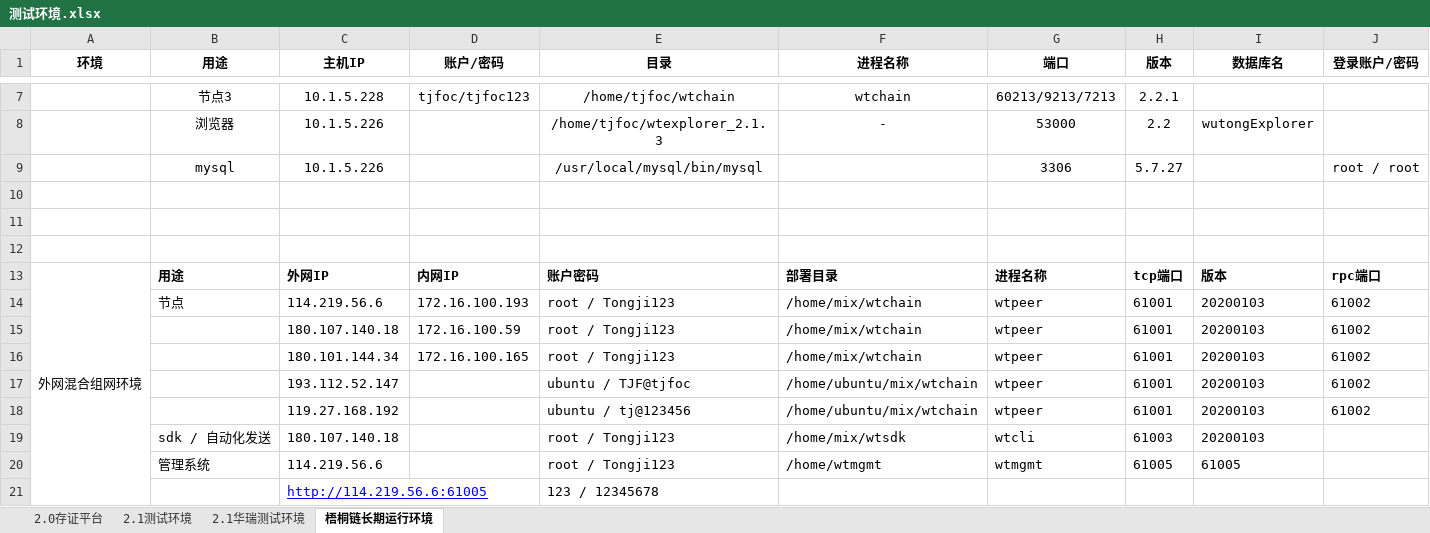
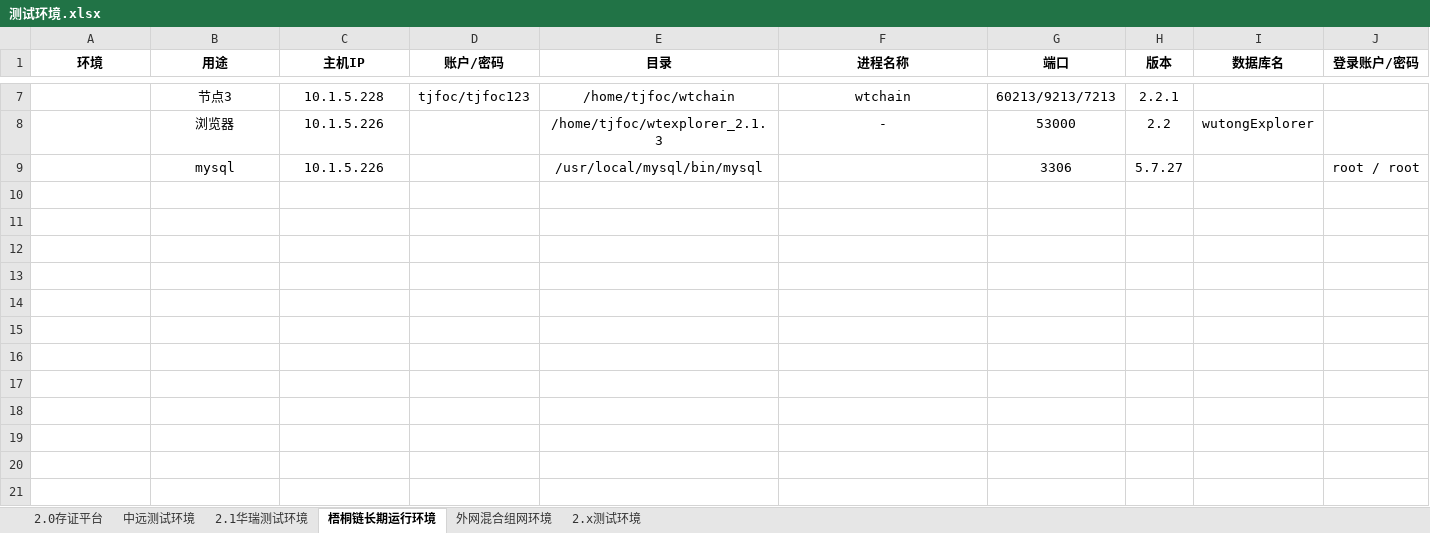
Before and after one commit to mxz-scott/tjfoc-test, an Excel workbook: 测试环境.xlsx, sheet 梧桐链长期运行环境, drawn as a sheet; only a part is shown, gaps mark what is left out; values as stored, in another font and other column widths than the file's, no borders; the diff names each change by its address in the sheet, - before the commit and + after, or states it on an @@ line.

```diff
--- a/测试环境.xlsx (sheet 梧桐链长期运行环境)
+++ b/测试环境.xlsx (sheet 梧桐链长期运行环境)
-sheet tab: 2.1测试环境
+sheet tab: 2.x测试环境
+sheet tab: 中远测试环境
+sheet tab: 外网混合组网环境
@@ sheet tab order changed: 2.0存证平台 | 中远测试环境 | 2.1华瑞测试环境 | 梧桐链长期运行环境 | 外网混合组网环境 | 2.x测试环境 @@
-row 10: (empty)
-row 11: (empty)
-row 12: (empty)
-row 13: 外网混合组网环境 | 用途 | 外网IP | 内网IP | 账户密码 | 部署目录 | 进程名称 | tcp端口 | 版本 | rpc端口
-row 14:  | 节点 | 114.219.56.6 | 172.16.100.193 | root / Tongji123 | /home/mix/wtchain | wtpeer | 61001 | 20200103 | 61002
-row 15:  |  | 180.107.140.18 | 172.16.100.59 | root / Tongji123 | /home/mix/wtchain | wtpeer | 61001 | 20200103 | 61002
-row 16:  |  | 180.101.144.34 | 172.16.100.165 | root / Tongji123 | /home/mix/wtchain | wtpeer | 61001 | 20200103 | 61002
-row 17:  |  | 193.112.52.147 |  | ubuntu / TJF@tjfoc | /home/ubuntu/mix/wtchain | wtpeer | 61001 | 20200103 | 61002
-row 18:  |  | 119.27.168.192 |  | ubuntu / tj@123456 | /home/ubuntu/mix/wtchain | wtpeer | 61001 | 20200103 | 61002
-row 19:  | sdk / 自动化发送 | 180.107.140.18 |  | root / Tongji123 | /home/mix/wtsdk | wtcli | 61003 | 20200103
-row 20:  | 管理系统 | 114.219.56.6 |  | root / Tongji123 | /home/wtmgmt | wtmgmt | 61005 | 61005
-row 21:  |  | http://114.219.56.6:61005 |  | 123 / 12345678
```
Also changed, not shown: sheet 2.x测试环境.
